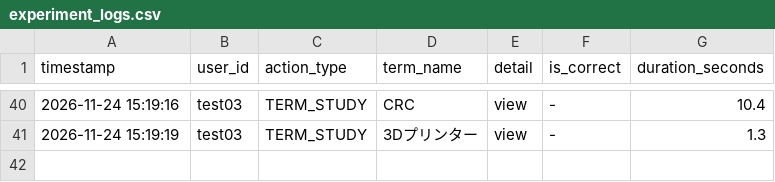
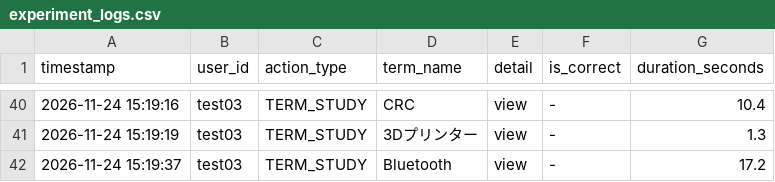
Before and after one commit to SakuSaku0705/de-ta-base, a CSV file: experiment_logs.csv, drawn as a sheet; only a part is shown, gaps mark what is left out; the diff names each change by its address in the sheet, - before the commit and + after, or states it on an @@ line.

Commit message:
log: test03 - TERM_STUDY (Bluetooth)

```diff
--- a/experiment_logs.csv
+++ b/experiment_logs.csv
+row 42: 2026-11-24 15:19:37 | test03 | TERM_STUDY | Bluetooth | view | - | 17.2
```
